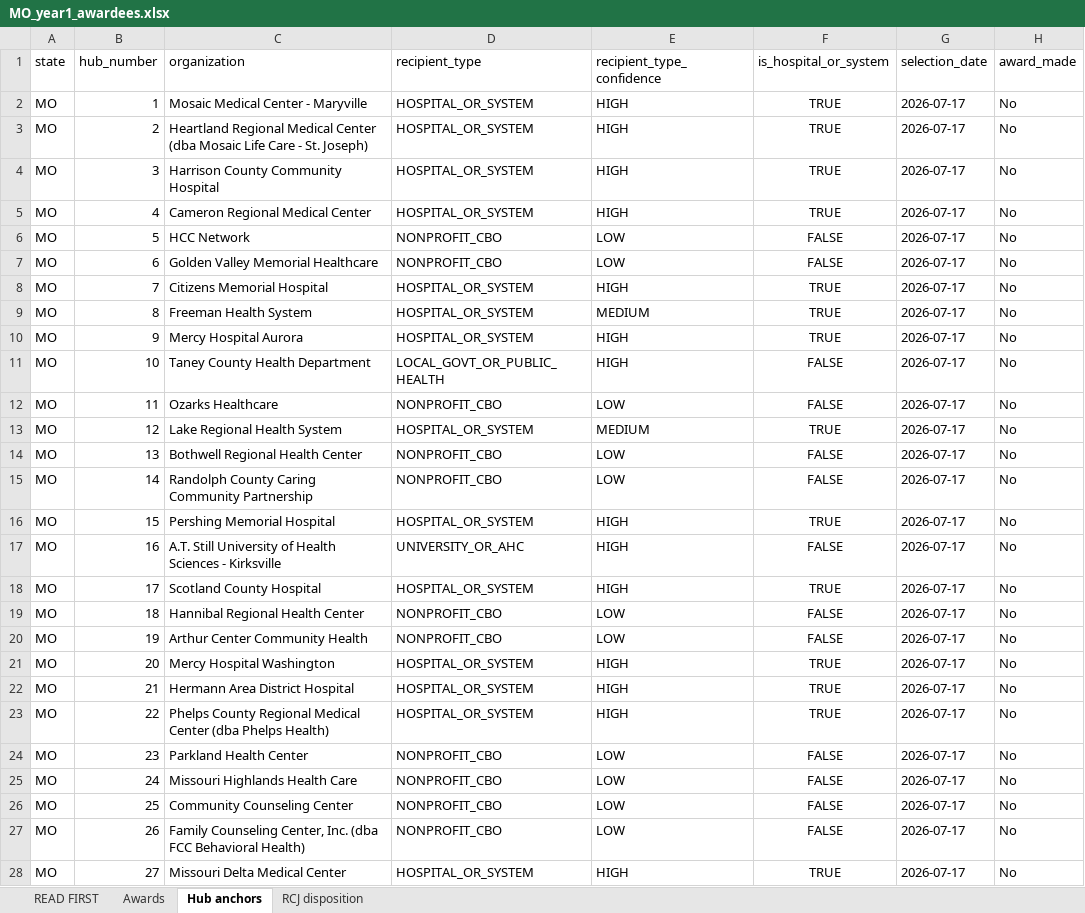
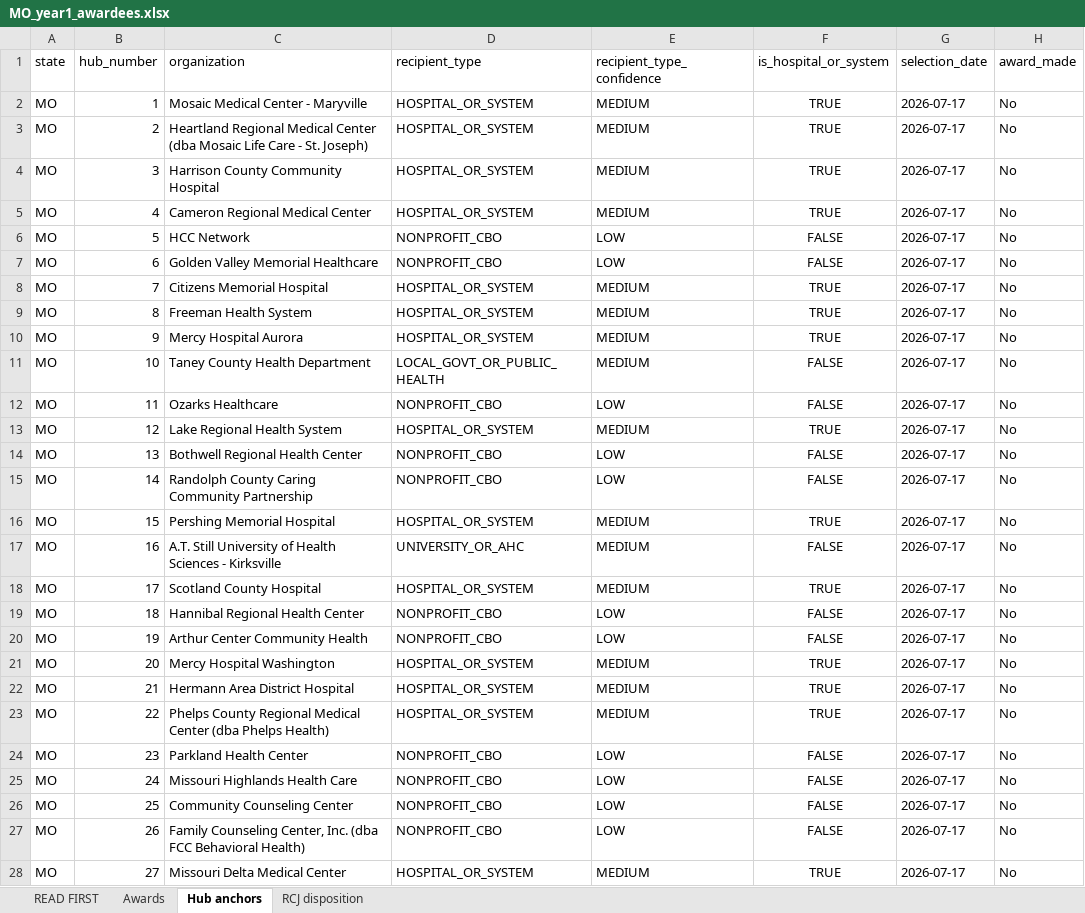
Before and after one commit to INicchitta12/RHTP_Tracker, an Excel workbook: MO_year1_awardees.xlsx, sheet Hub anchors, drawn as a sheet; only a part is shown; values as stored, in another font and other column widths than the file's, no borders; the diff names each change by its address in the sheet, - before the commit and + after, or states it on an @@ line.

```diff
--- a/MO_year1_awardees.xlsx (sheet Hub anchors)
+++ b/MO_year1_awardees.xlsx (sheet Hub anchors)
-E2:E5 (recipient_type_confidence): HIGH
+E2:E5 (recipient_type_confidence): MEDIUM
-E8 (recipient_type_confidence): HIGH
+E8 (recipient_type_confidence): MEDIUM
-E10:E11 (recipient_type_confidence): HIGH
+E10:E11 (recipient_type_confidence): MEDIUM
-E16:E18 (recipient_type_confidence): HIGH
+E16:E18 (recipient_type_confidence): MEDIUM
-E21:E23 (recipient_type_confidence): HIGH
+E21:E23 (recipient_type_confidence): MEDIUM
-E28 (recipient_type_confidence): HIGH
+E28 (recipient_type_confidence): MEDIUM
```
Also changed, not shown: sheet Awards, sheet RCJ disposition, sheet READ FIRST, 9 other files.
